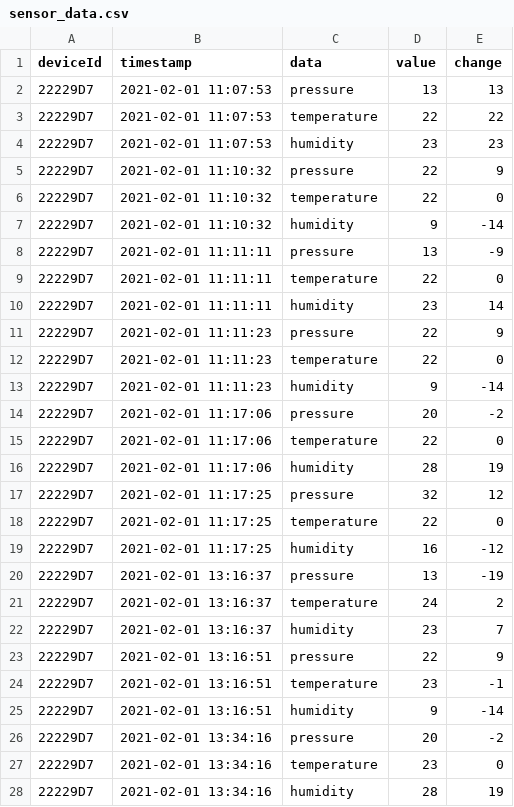
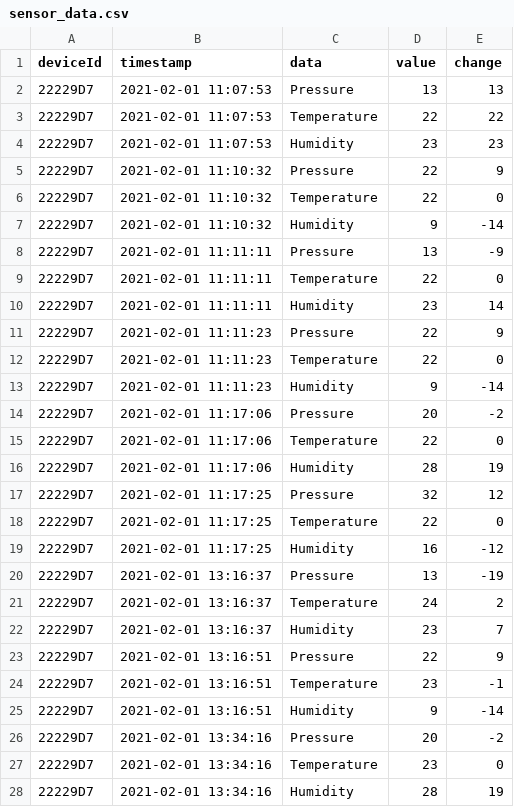
Before and after one commit to spacemonqi/sigfox-sensors, a CSV file: AWS/Dashboard/data/sensor_data.csv, drawn as a sheet; only a part is shown; the diff covers the shown part only.

```diff
--- a/AWS/Dashboard/data/sensor_data.csv
+++ b/AWS/Dashboard/data/sensor_data.csv
@@ -1,28 +1,28 @@
 deviceId,timestamp,data,value,change
-22229D7,2021-02-01 11:07:53,pressure,13,13
-22229D7,2021-02-01 11:07:53,temperature,22,22
-22229D7,2021-02-01 11:07:53,humidity,23,23
-22229D7,2021-02-01 11:10:32,pressure,22,9
-22229D7,2021-02-01 11:10:32,temperature,22,0
-22229D7,2021-02-01 11:10:32,humidity,9,-14
-22229D7,2021-02-01 11:11:11,pressure,13,-9
-22229D7,2021-02-01 11:11:11,temperature,22,0
-22229D7,2021-02-01 11:11:11,humidity,23,14
-22229D7,2021-02-01 11:11:23,pressure,22,9
-22229D7,2021-02-01 11:11:23,temperature,22,0
-22229D7,2021-02-01 11:11:23,humidity,9,-14
-22229D7,2021-02-01 11:17:06,pressure,20,-2
-22229D7,2021-02-01 11:17:06,temperature,22,0
-22229D7,2021-02-01 11:17:06,humidity,28,19
-22229D7,2021-02-01 11:17:25,pressure,32,12
-22229D7,2021-02-01 11:17:25,temperature,22,0
-22229D7,2021-02-01 11:17:25,humidity,16,-12
-22229D7,2021-02-01 13:16:37,pressure,13,-19
-22229D7,2021-02-01 13:16:37,temperature,24,2
-22229D7,2021-02-01 13:16:37,humidity,23,7
-22229D7,2021-02-01 13:16:51,pressure,22,9
-22229D7,2021-02-01 13:16:51,temperature,23,-1
-22229D7,2021-02-01 13:16:51,humidity,9,-14
-22229D7,2021-02-01 13:34:16,pressure,20,-2
-22229D7,2021-02-01 13:34:16,temperature,23,0
-22229D7,2021-02-01 13:34:16,humidity,28,19
+22229D7,2021-02-01 11:07:53,Pressure,13,13
+22229D7,2021-02-01 11:07:53,Temperature,22,22
+22229D7,2021-02-01 11:07:53,Humidity,23,23
+22229D7,2021-02-01 11:10:32,Pressure,22,9
+22229D7,2021-02-01 11:10:32,Temperature,22,0
+22229D7,2021-02-01 11:10:32,Humidity,9,-14
+22229D7,2021-02-01 11:11:11,Pressure,13,-9
+22229D7,2021-02-01 11:11:11,Temperature,22,0
+22229D7,2021-02-01 11:11:11,Humidity,23,14
+22229D7,2021-02-01 11:11:23,Pressure,22,9
+22229D7,2021-02-01 11:11:23,Temperature,22,0
+22229D7,2021-02-01 11:11:23,Humidity,9,-14
+22229D7,2021-02-01 11:17:06,Pressure,20,-2
+22229D7,2021-02-01 11:17:06,Temperature,22,0
+22229D7,2021-02-01 11:17:06,Humidity,28,19
+22229D7,2021-02-01 11:17:25,Pressure,32,12
+22229D7,2021-02-01 11:17:25,Temperature,22,0
+22229D7,2021-02-01 11:17:25,Humidity,16,-12
+22229D7,2021-02-01 13:16:37,Pressure,13,-19
+22229D7,2021-02-01 13:16:37,Temperature,24,2
+22229D7,2021-02-01 13:16:37,Humidity,23,7
+22229D7,2021-02-01 13:16:51,Pressure,22,9
+22229D7,2021-02-01 13:16:51,Temperature,23,-1
+22229D7,2021-02-01 13:16:51,Humidity,9,-14
+22229D7,2021-02-01 13:34:16,Pressure,20,-2
+22229D7,2021-02-01 13:34:16,Temperature,23,0
+22229D7,2021-02-01 13:34:16,Humidity,28,19
```
Also changed, not shown: 15 added rows and 9 edited cells elsewhere in this file, 7 other files.
